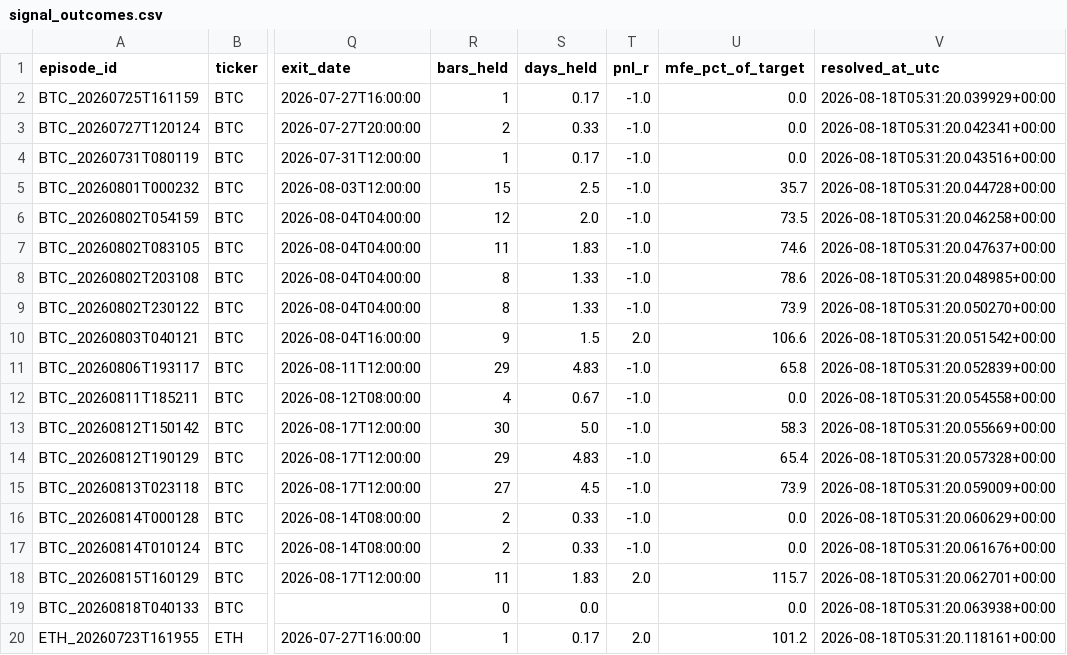
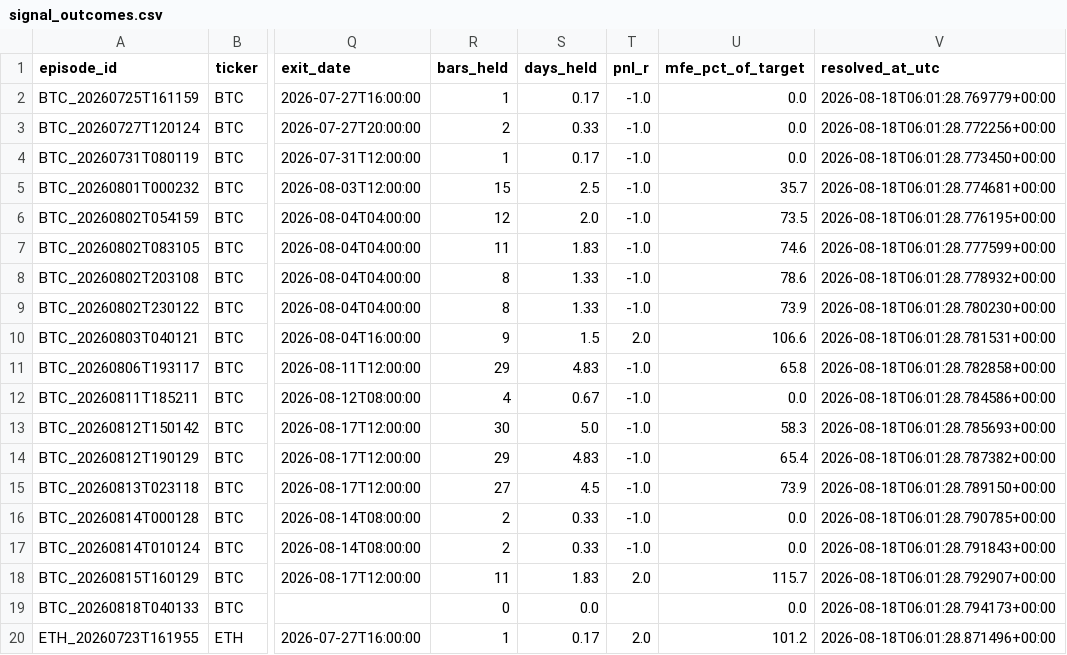
Before and after one commit to bembem718ai-stack/Crypto-Model, a CSV file: signal_outcomes.csv, drawn as a sheet; only a part is shown, gaps mark what is left out; the diff names each change by its address in the sheet, - before the commit and + after, or states it on an @@ line.

```diff
--- a/signal_outcomes.csv
+++ b/signal_outcomes.csv
-V2 (resolved_at_utc): 2026-08-18T05:31:20.039929+00:00
+V2 (resolved_at_utc): 2026-08-18T06:01:28.769779+00:00
-V3 (resolved_at_utc): 2026-08-18T05:31:20.042341+00:00
+V3 (resolved_at_utc): 2026-08-18T06:01:28.772256+00:00
-V4 (resolved_at_utc): 2026-08-18T05:31:20.043516+00:00
+V4 (resolved_at_utc): 2026-08-18T06:01:28.773450+00:00
-V5 (resolved_at_utc): 2026-08-18T05:31:20.044728+00:00
+V5 (resolved_at_utc): 2026-08-18T06:01:28.774681+00:00
-V6 (resolved_at_utc): 2026-08-18T05:31:20.046258+00:00
+V6 (resolved_at_utc): 2026-08-18T06:01:28.776195+00:00
-V7 (resolved_at_utc): 2026-08-18T05:31:20.047637+00:00
+V7 (resolved_at_utc): 2026-08-18T06:01:28.777599+00:00
-V8 (resolved_at_utc): 2026-08-18T05:31:20.048985+00:00
+V8 (resolved_at_utc): 2026-08-18T06:01:28.778932+00:00
-V9 (resolved_at_utc): 2026-08-18T05:31:20.050270+00:00
+V9 (resolved_at_utc): 2026-08-18T06:01:28.780230+00:00
-V10 (resolved_at_utc): 2026-08-18T05:31:20.051542+00:00
+V10 (resolved_at_utc): 2026-08-18T06:01:28.781531+00:00
-V11 (resolved_at_utc): 2026-08-18T05:31:20.052839+00:00
+V11 (resolved_at_utc): 2026-08-18T06:01:28.782858+00:00
-V12 (resolved_at_utc): 2026-08-18T05:31:20.054558+00:00
+V12 (resolved_at_utc): 2026-08-18T06:01:28.784586+00:00
-V13 (resolved_at_utc): 2026-08-18T05:31:20.055669+00:00
+V13 (resolved_at_utc): 2026-08-18T06:01:28.785693+00:00
-V14 (resolved_at_utc): 2026-08-18T05:31:20.057328+00:00
+V14 (resolved_at_utc): 2026-08-18T06:01:28.787382+00:00
-V15 (resolved_at_utc): 2026-08-18T05:31:20.059009+00:00
+V15 (resolved_at_utc): 2026-08-18T06:01:28.789150+00:00
-V16 (resolved_at_utc): 2026-08-18T05:31:20.060629+00:00
+V16 (resolved_at_utc): 2026-08-18T06:01:28.790785+00:00
-V17 (resolved_at_utc): 2026-08-18T05:31:20.061676+00:00
+V17 (resolved_at_utc): 2026-08-18T06:01:28.791843+00:00
-V18 (resolved_at_utc): 2026-08-18T05:31:20.062701+00:00
+V18 (resolved_at_utc): 2026-08-18T06:01:28.792907+00:00
-V19 (resolved_at_utc): 2026-08-18T05:31:20.063938+00:00
+V19 (resolved_at_utc): 2026-08-18T06:01:28.794173+00:00
-V20 (resolved_at_utc): 2026-08-18T05:31:20.118161+00:00
+V20 (resolved_at_utc): 2026-08-18T06:01:28.871496+00:00
```
Also changed, not shown: signal_log.csv, 1 other file.
